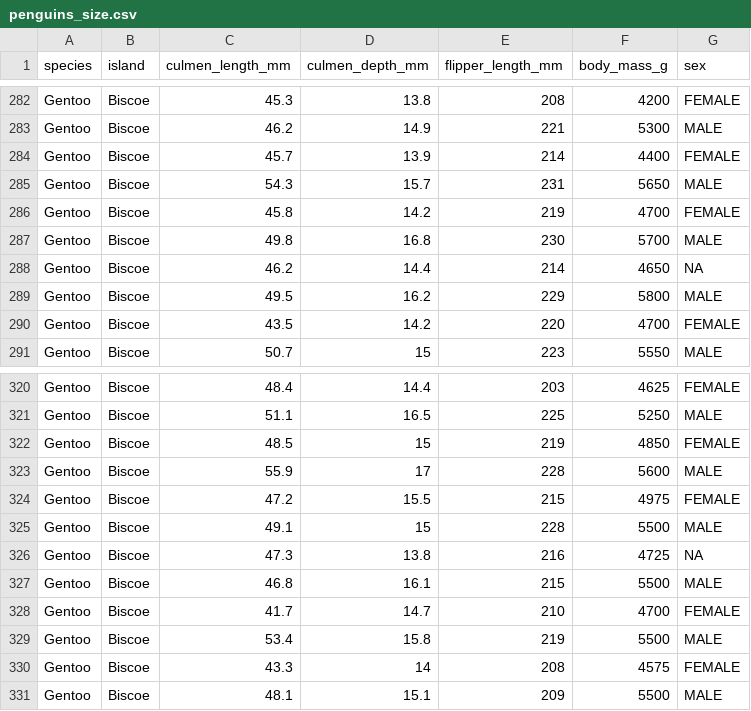
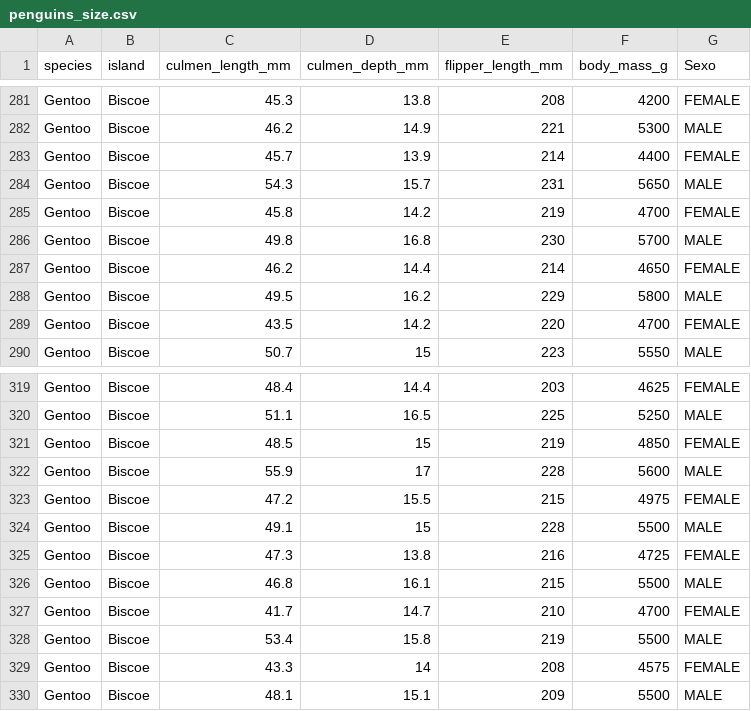
Before and after one commit to PanchoChol0/Penguins, a CSV file: penguins_size.csv, drawn as a sheet; only a part is shown, gaps mark what is left out; the diff covers the shown part only.

```diff
--- a/penguins_size.csv
+++ b/penguins_size.csv
@@ -1 +1 @@
-species,island,culmen_length_mm,culmen_depth_mm,flipper_length_mm,body_mass_g,sex
+species,island,culmen_length_mm,culmen_depth_mm,flipper_length_mm,body_mass_g,Sexo
@@ -287,3 +286,3 @@ Gentoo,Biscoe,45.8,14.2,219,4700,FEMALE
 Gentoo,Biscoe,49.8,16.8,230,5700,MALE
-Gentoo,Biscoe,46.2,14.4,214,4650,NA
+Gentoo,Biscoe,46.2,14.4,214,4650,FEMALE
 Gentoo,Biscoe,49.5,16.2,229,5800,MALE
@@ -325,3 +324,3 @@ Gentoo,Biscoe,47.2,15.5,215,4975,FEMALE
 Gentoo,Biscoe,49.1,15,228,5500,MALE
-Gentoo,Biscoe,47.3,13.8,216,4725,NA
+Gentoo,Biscoe,47.3,13.8,216,4725,FEMALE
 Gentoo,Biscoe,46.8,16.1,215,5500,MALE
```
Also changed, not shown: 2 removed rows and 7 edited cells elsewhere in this file.
